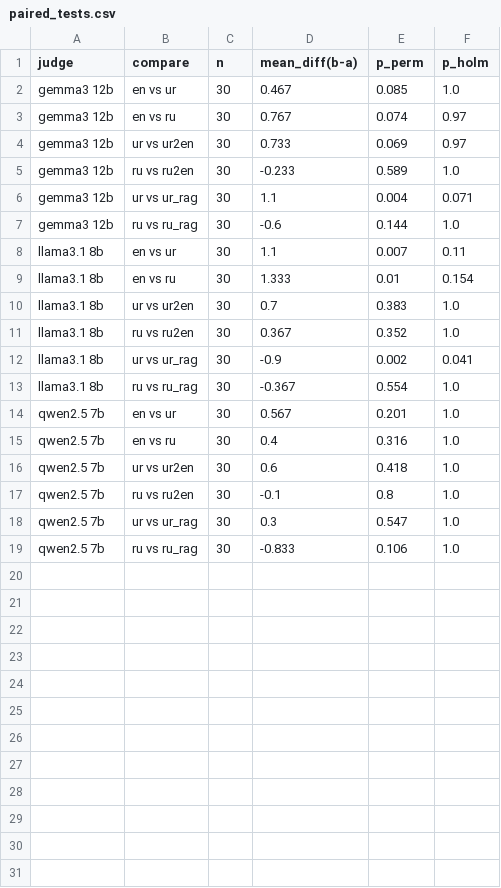
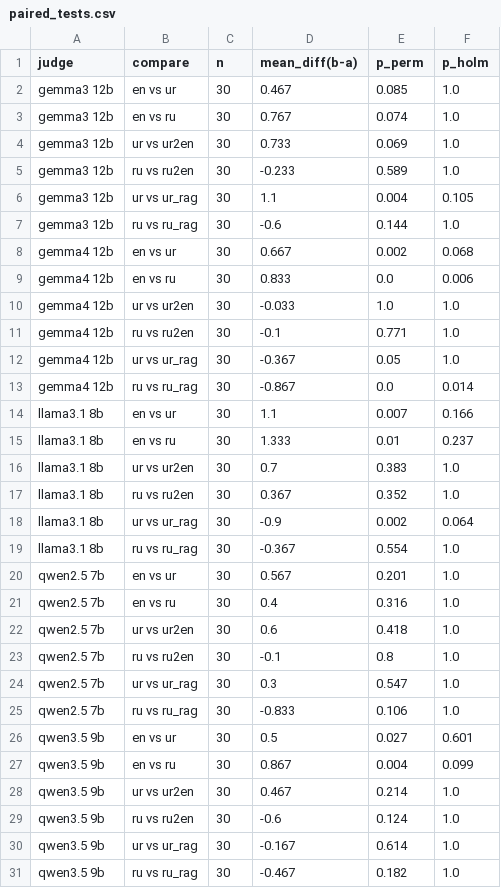
Before and after one commit to zeeshanali66/urdu-phq9-llm-pilot, a CSV file: results/paired_tests.csv, drawn as a sheet.

```diff
--- a/results/paired_tests.csv
+++ b/results/paired_tests.csv
@@ -2,12 +2,18 @@ judge,compare,n,mean_diff(b-a),p_perm,p_holm
 gemma3 12b,en vs ur,30,0.467,0.085,1.0
-gemma3 12b,en vs ru,30,0.767,0.074,0.97
-gemma3 12b,ur vs ur2en,30,0.733,0.069,0.97
+gemma3 12b,en vs ru,30,0.767,0.074,1.0
+gemma3 12b,ur vs ur2en,30,0.733,0.069,1.0
 gemma3 12b,ru vs ru2en,30,-0.233,0.589,1.0
-gemma3 12b,ur vs ur_rag,30,1.1,0.004,0.071
+gemma3 12b,ur vs ur_rag,30,1.1,0.004,0.105
 gemma3 12b,ru vs ru_rag,30,-0.6,0.144,1.0
-llama3.1 8b,en vs ur,30,1.1,0.007,0.11
-llama3.1 8b,en vs ru,30,1.333,0.01,0.154
+gemma4 12b,en vs ur,30,0.667,0.002,0.068
+gemma4 12b,en vs ru,30,0.833,0.0,0.006
+gemma4 12b,ur vs ur2en,30,-0.033,1.0,1.0
+gemma4 12b,ru vs ru2en,30,-0.1,0.771,1.0
+gemma4 12b,ur vs ur_rag,30,-0.367,0.05,1.0
+gemma4 12b,ru vs ru_rag,30,-0.867,0.0,0.014
+llama3.1 8b,en vs ur,30,1.1,0.007,0.166
+llama3.1 8b,en vs ru,30,1.333,0.01,0.237
 llama3.1 8b,ur vs ur2en,30,0.7,0.383,1.0
 llama3.1 8b,ru vs ru2en,30,0.367,0.352,1.0
-llama3.1 8b,ur vs ur_rag,30,-0.9,0.002,0.041
+llama3.1 8b,ur vs ur_rag,30,-0.9,0.002,0.064
 llama3.1 8b,ru vs ru_rag,30,-0.367,0.554,1.0
@@ -19 +25,7 @@ qwen2.5 7b,ur vs ur_rag,30,0.3,0.547,1.0
 qwen2.5 7b,ru vs ru_rag,30,-0.833,0.106,1.0
+qwen3.5 9b,en vs ur,30,0.5,0.027,0.601
+qwen3.5 9b,en vs ru,30,0.867,0.004,0.099
+qwen3.5 9b,ur vs ur2en,30,0.467,0.214,1.0
+qwen3.5 9b,ru vs ru2en,30,-0.6,0.124,1.0
+qwen3.5 9b,ur vs ur_rag,30,-0.167,0.614,1.0
+qwen3.5 9b,ru vs ru_rag,30,-0.467,0.182,1.0
```
Also changed, not shown: results/main_table.csv, 9 other files.
